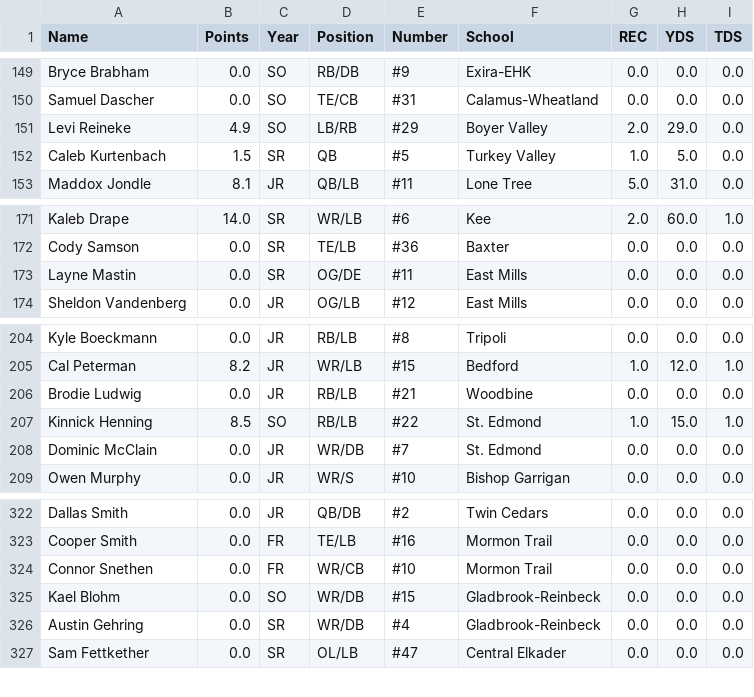
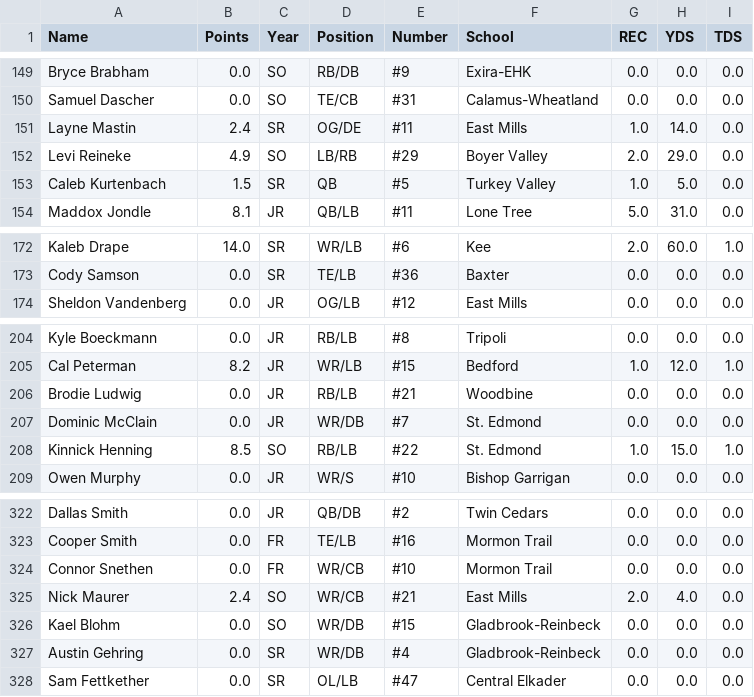
Before and after one commit to Fwiy27/8Man, a CSV file: data/Week6-receiving.csv, drawn as a sheet; only a part is shown, gaps mark what is left out.

Commit message:
Updated data

```diff
--- a/data/Week6-receiving.csv
+++ b/data/Week6-receiving.csv
@@ -150,2 +150,3 @@ Bryce Brabham,0.0,SO,RB/DB,#9,Exira-EHK,0.0,0.0,0.0
 Samuel Dascher,0.0,SO,TE/CB,#31,Calamus-Wheatland,0.0,0.0,0.0
+Layne Mastin,2.4,SR,OG/DE,#11,East Mills,1.0,14.0,0.0
 Levi Reineke,4.9,SO,LB/RB,#29,Boyer Valley,2.0,29.0,0.0
@@ -172,3 +173,2 @@ Kaleb Drape,14.0,SR,WR/LB,#6,Kee,2.0,60.0,1.0
 Cody Samson,0.0,SR,TE/LB,#36,Baxter,0.0,0.0,0.0
-Layne Mastin,0.0,SR,OG/DE,#11,East Mills,0.0,0.0,0.0
 Sheldon Vandenberg,0.0,JR,OG/LB,#12,East Mills,0.0,0.0,0.0
@@ -206,4 +206,4 @@ Cal Peterman,8.2,JR,WR/LB,#15,Bedford,1.0,12.0,1.0
 Brodie Ludwig,0.0,JR,RB/LB,#21,Woodbine,0.0,0.0,0.0
+Dominic McClain,0.0,JR,WR/DB,#7,St. Edmond,0.0,0.0,0.0
 Kinnick Henning,8.5,SO,RB/LB,#22,St. Edmond,1.0,15.0,1.0
-Dominic McClain,0.0,JR,WR/DB,#7,St. Edmond,0.0,0.0,0.0
 Owen Murphy,0.0,JR,WR/S,#10,Bishop Garrigan,0.0,0.0,0.0
@@ -324,2 +324,3 @@ Cooper Smith,0.0,FR,TE/LB,#16,Mormon Trail,0.0,0.0,0.0
 Connor Snethen,0.0,FR,WR/CB,#10,Mormon Trail,0.0,0.0,0.0
+Nick Maurer,2.4,SO,WR/CB,#21,East Mills,2.0,4.0,0.0
 Kael Blohm,0.0,SO,WR/DB,#15,Gladbrook-Reinbeck,0.0,0.0,0.0
```
Also changed, not shown: data/Week6-passing-all.csv, data/Week6-passing.csv, 7 other files.
